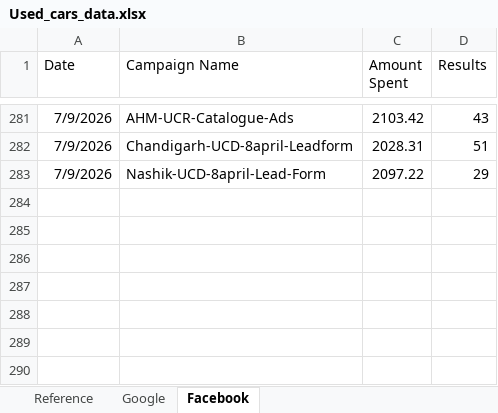
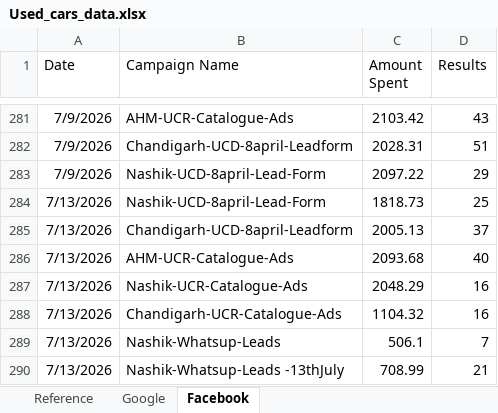
Before and after one commit to Marketing-dashboard/Used_Car_Generation_Citywise, an Excel workbook: Used_cars_data.xlsx, sheet Facebook, drawn as a sheet; only a part is shown, gaps mark what is left out; values as stored, in another font and other column widths than the file's, no borders; the diff names each change by its address in the sheet, - before the commit and + after, or states it on an @@ line.

Commit message:
Update Used_cars_data.xlsx

```diff
--- a/Used_cars_data.xlsx (sheet Facebook)
+++ b/Used_cars_data.xlsx (sheet Facebook)
+row 284: 7/13/2026 | Nashik-UCD-8april-Lead-Form | 1818.73 | 25
+row 285: 7/13/2026 | Chandigarh-UCD-8april-Leadform | 2005.13 | 37
+row 286: 7/13/2026 | AHM-UCR-Catalogue-Ads | 2093.68 | 40
+row 287: 7/13/2026 | Nashik-UCR-Catalogue-Ads | 2048.29 | 16
+row 288: 7/13/2026 | Chandigarh-UCR-Catalogue-Ads | 1104.32 | 16
+row 289: 7/13/2026 | Nashik-Whatsup-Leads | 506.1 | 7
+row 290: 7/13/2026 | Nashik-Whatsup-Leads -13thJuly | 708.99 | 21
```
Also changed, not shown: sheet Google.
